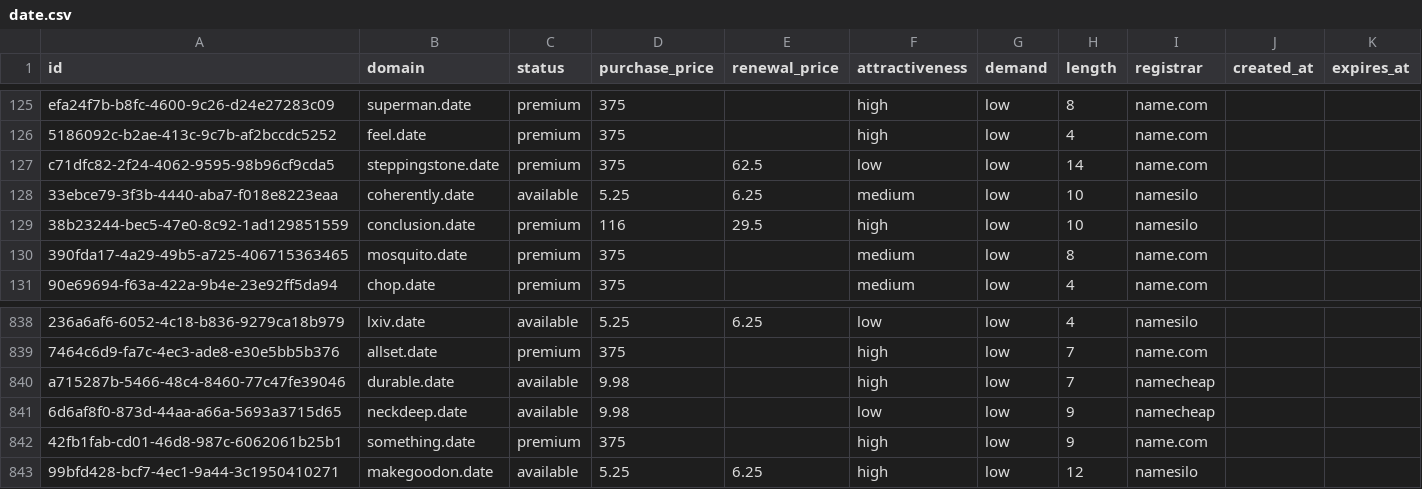
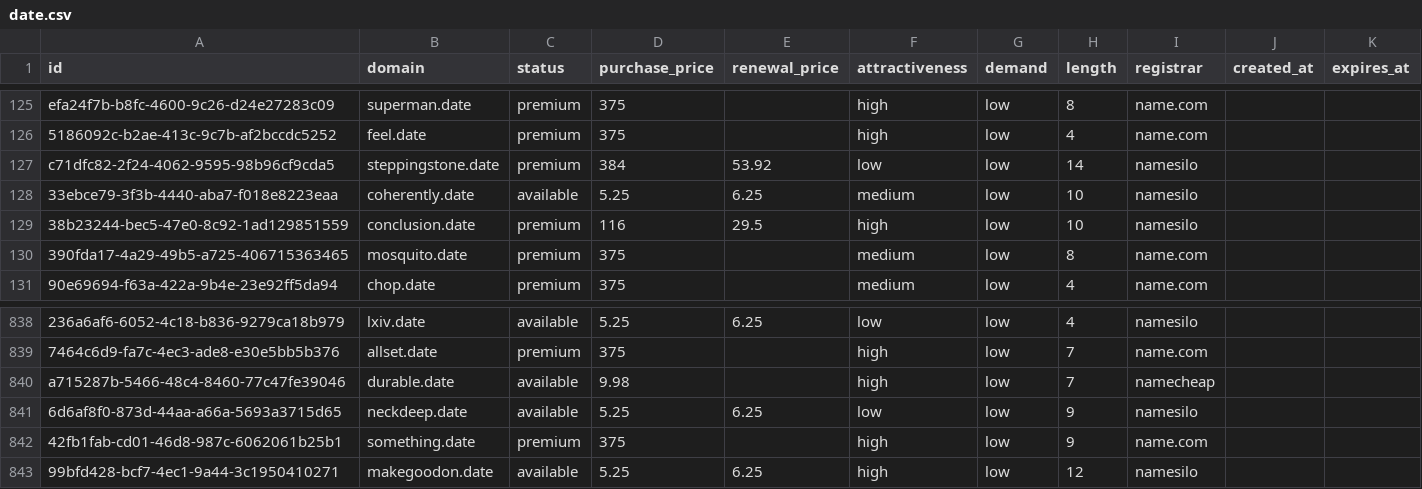
Before and after one commit to UniqueDomains/date-oneword-domains, a CSV file: date.csv, drawn as a sheet; only a part is shown, gaps mark what is left out; the diff names each change by its address in the sheet, - before the commit and + after, or states it on an @@ line.

Commit message:
Domains update

```diff
--- a/date.csv
+++ b/date.csv
-D127 (purchase_price): 375
+D127 (purchase_price): 384
-E127 (renewal_price): 62.5
+E127 (renewal_price): 53.92
-I127 (registrar): name.com
+I127 (registrar): namesilo
-D841 (purchase_price): 9.98
+D841 (purchase_price): 5.25
-E841 (renewal_price): (empty)
+E841 (renewal_price): 6.25
-I841 (registrar): namecheap
+I841 (registrar): namesilo
```
Also changed, not shown: 4 other files.
